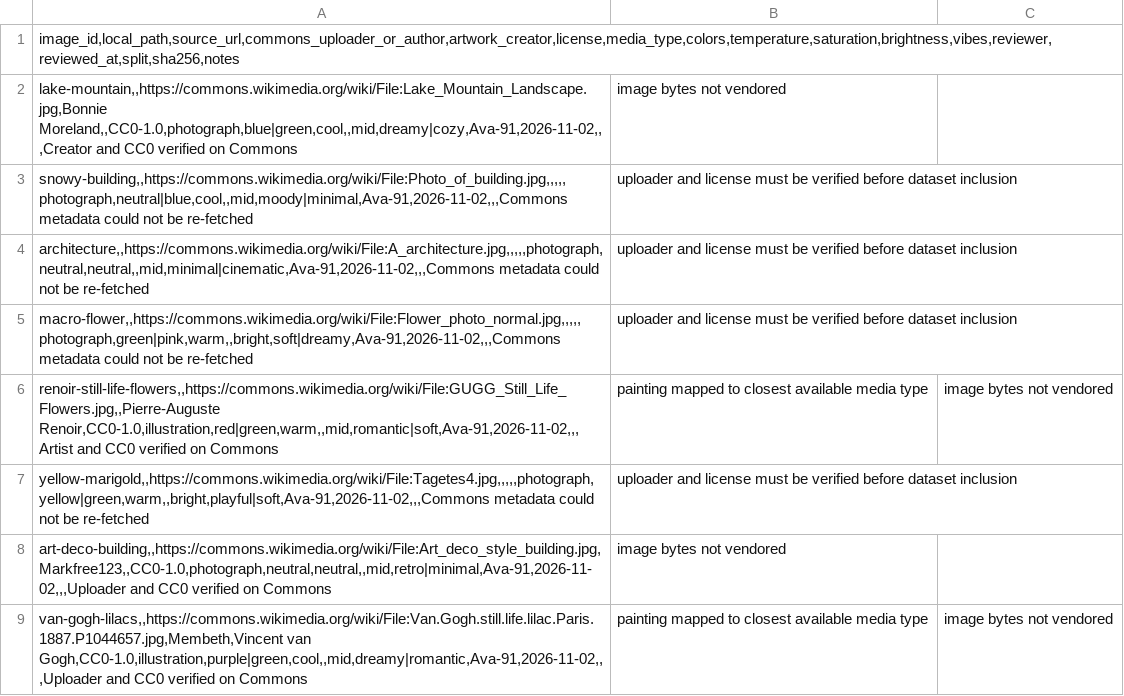
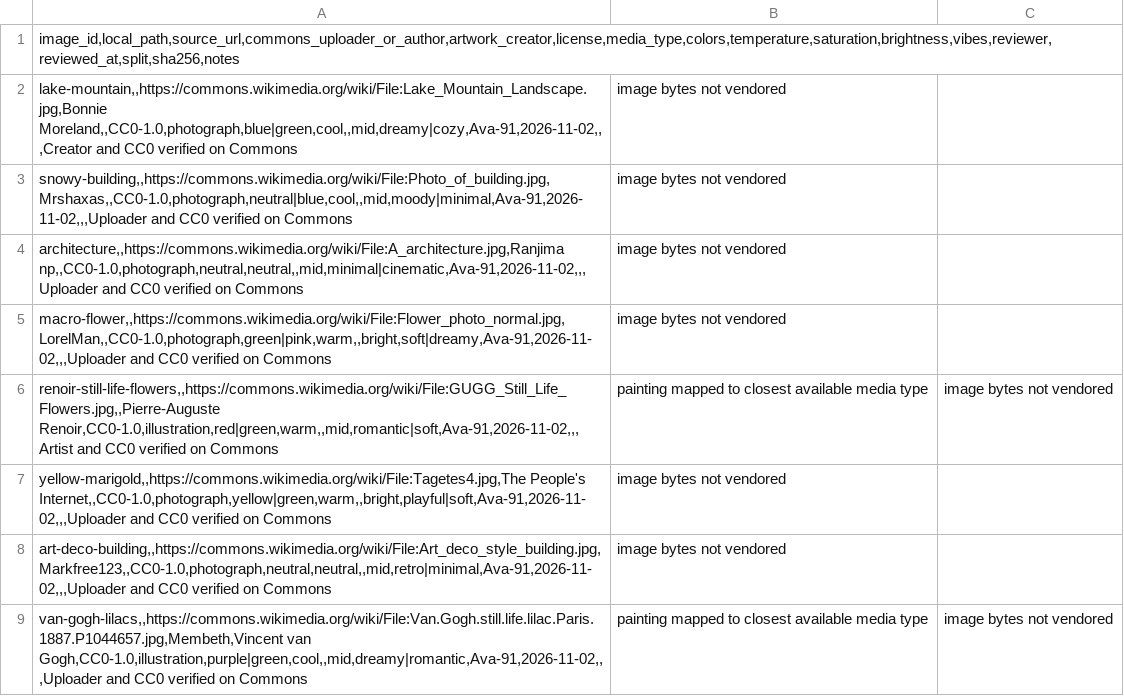
Before and after one commit to Ava-91/VibeSorter, a CSV file: datasets/evaluation/v1/starter-manifest.csv, drawn as a sheet; removed rows and columns are numbered as before the commit, all else as after; the diff names each change by its address in the sheet, - before the commit and + after, or states it on an @@ line.

Commit message:
Verify remaining starter manifest metadata (#246)
* Verify remaining starter image licenses and authors

* Align verified manifest provenance notes

```diff
--- a/datasets/evaluation/v1/starter-manifest.csv
+++ b/datasets/evaluation/v1/starter-manifest.csv
-row 3: snowy-building,,https://commons.wikimedia.org/wiki/File:Photo_of_building.jpg,,,,,photograph,neutral|blue,cool,,mid,moody|minimal,Ava-91,2026-11-02,,,Commons metadata could not be re-fetched | uploader and license must be verified before dataset inclusion
-row 4: architecture,,https://commons.wikimedia.org/wiki/File:A_architecture.jpg,,,,,photograph,neutral,neutral,,mid,minimal|cinematic,Ava-91,2026-11-02,,,Commons metadata could not be re-fetched | uploader and license must be verified before dataset inclusion
-row 5: macro-flower,,https://commons.wikimedia.org/wiki/File:Flower_photo_normal.jpg,,,,,photograph,green|pink,warm,,bright,soft|dreamy,Ava-91,2026-11-02,,,Commons metadata could not be re-fetched | uploader and license must be verified before dataset inclusion
+row 3: snowy-building,,https://commons.wikimedia.org/wiki/File:Photo_of_building.jpg,Mrshaxas,,CC0-1.0,photograph,neutral|blue,cool,,mid,moody|minimal,Ava-91,2026-11-02,,,Uploader and CC0 verified on Commons | image bytes not vendored
+row 4: architecture,,https://commons.wikimedia.org/wiki/File:A_architecture.jpg,Ranjima np,,CC0-1.0,photograph,neutral,neutral,,mid,minimal|cinematic,Ava-91,2026-11-02,,,Uploader and CC0 verified on Commons | image bytes not vendored
+row 5: macro-flower,,https://commons.wikimedia.org/wiki/File:Flower_photo_normal.jpg,LorelMan,,CC0-1.0,photograph,green|pink,warm,,bright,soft|dreamy,Ava-91,2026-11-02,,,Uploader and CC0 verified on Commons | image bytes not vendored
-row 7: yellow-marigold,,https://commons.wikimedia.org/wiki/File:Tagetes4.jpg,,,,,photograph,yellow|green,warm,,bright,playful|soft,Ava-91,2026-11-02,,,Commons metadata could not be re-fetched | uploader and license must be verified before dataset inclusion
+row 7: yellow-marigold,,https://commons.wikimedia.org/wiki/File:Tagetes4.jpg,The People's Internet,,CC0-1.0,photograph,yellow|green,warm,,bright,playful|soft,Ava-91,2026-11-02,,,Uploader and CC0 verified on Commons | image bytes not vendored
```
